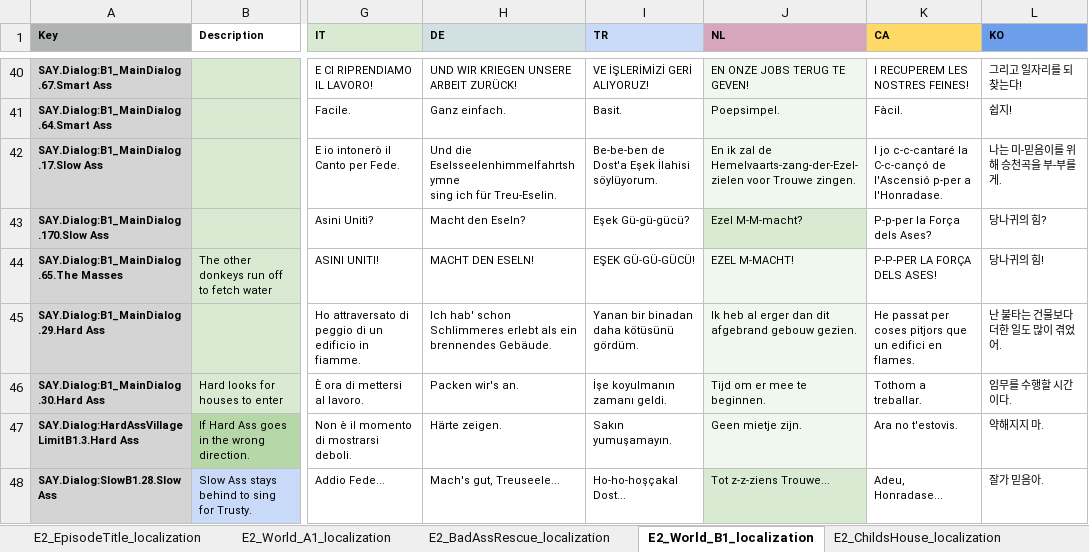
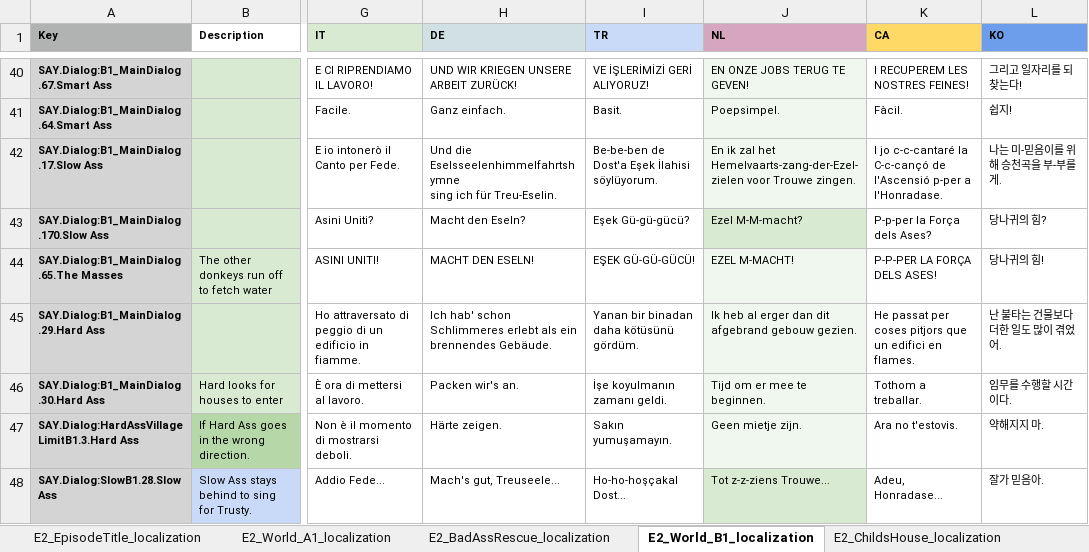
Before and after one commit to TomVDH/AM_FL_TRANS, an Excel workbook: excels/2_asses.masses_E2Proxy.xlsx, sheet E2_World_B1_localization, drawn as a sheet; only a part is shown, gaps mark what is left out; values as stored, in another font and other column widths than the file's, no borders; the diff names each change by its address in the sheet, - before the commit and + after, or states it on an @@ line.

```diff
--- a/excels/2_asses.masses_E2Proxy.xlsx (sheet E2_World_B1_localization)
+++ b/excels/2_asses.masses_E2Proxy.xlsx (sheet E2_World_B1_localization)
-J42 (NL): …ik zal de Hemelvaarts-zang-der-Ezel-zielen voor…
+J42 (NL): …ik zal het Hemelvaarts-zang-der-Ezel-zielen voor…
```
Also changed, not shown: excels/7_asses.masses_E7Proxy.xlsx, excels/9_asses.masses_E9Proxy.xlsx, 1 other file.
